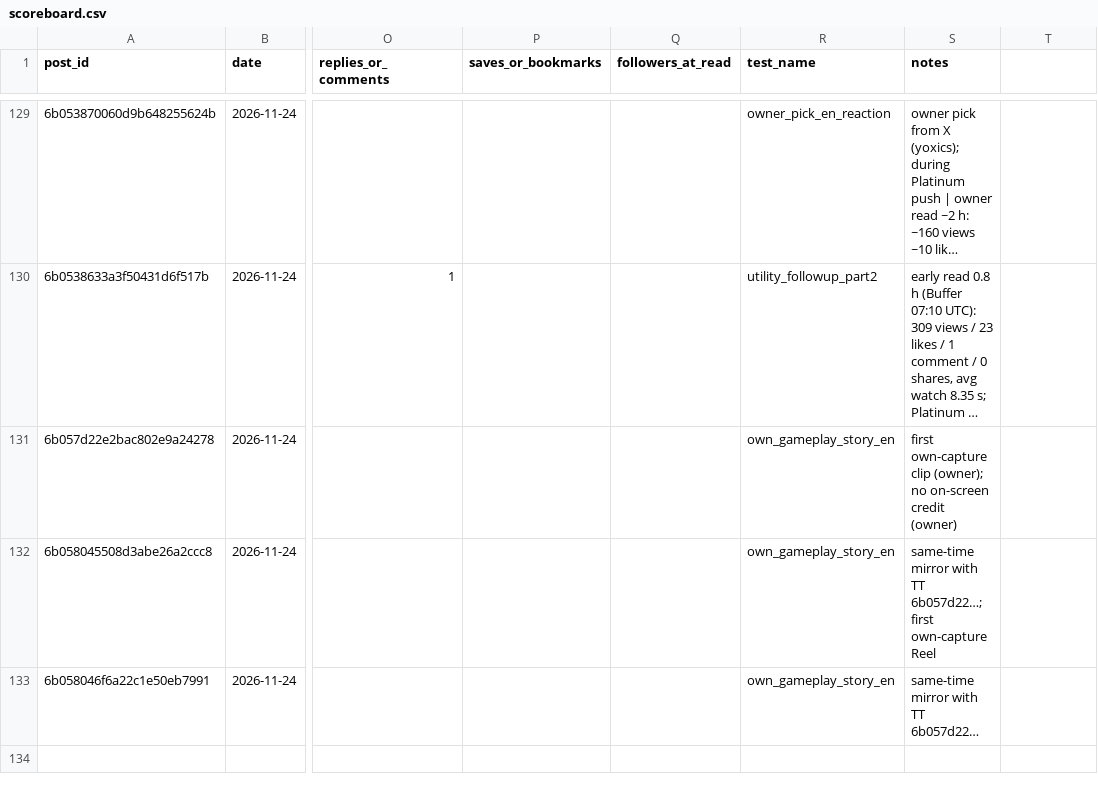
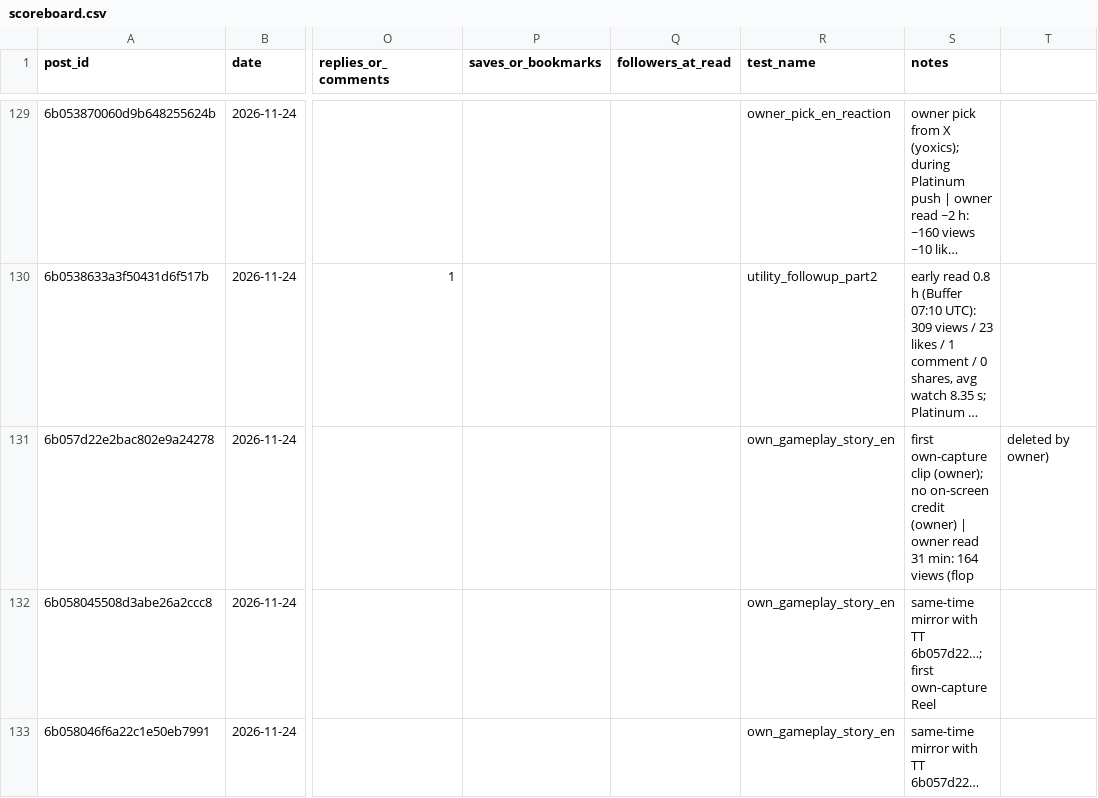
Before and after one commit to 73Cosmin/gta6channel, a CSV file: scoreboard.csv, drawn as a sheet; only a part is shown, gaps mark what is left out; long unchanged cells end in …; the diff names each change by its address in the sheet, - before the commit and + after, or states it on an @@ line.

```diff
--- a/scoreboard.csv
+++ b/scoreboard.csv
-S131 (notes): …credit (owner)
+S131 (notes): …credit (owner) | owner read 31 min: 164 views (flop
-T131: (empty)
+T131: deleted by owner)
```
Also changed, not shown: 5 other files.
